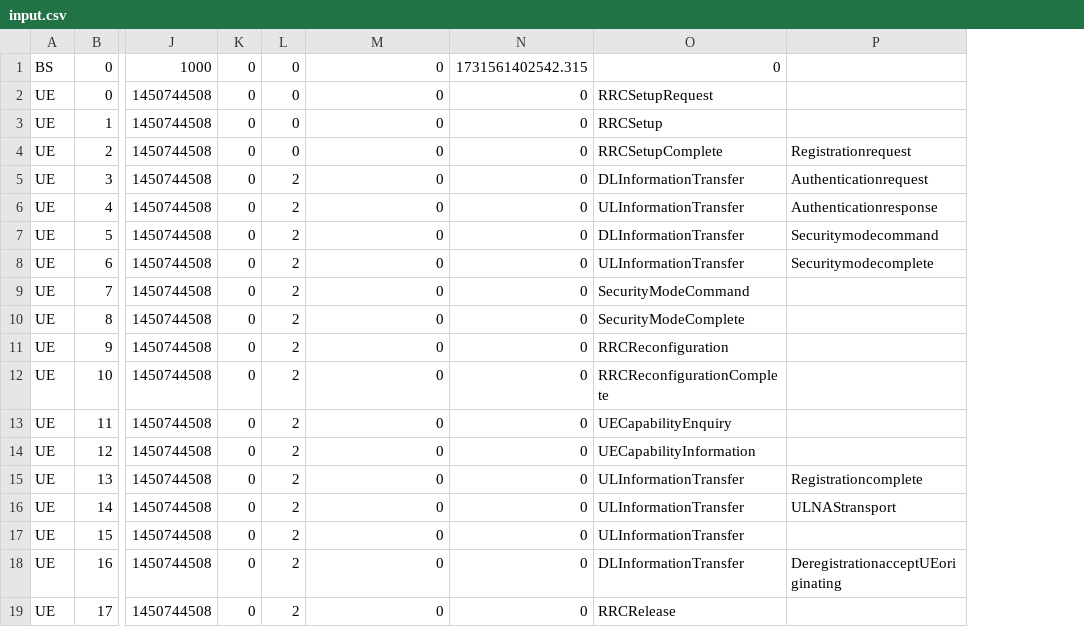
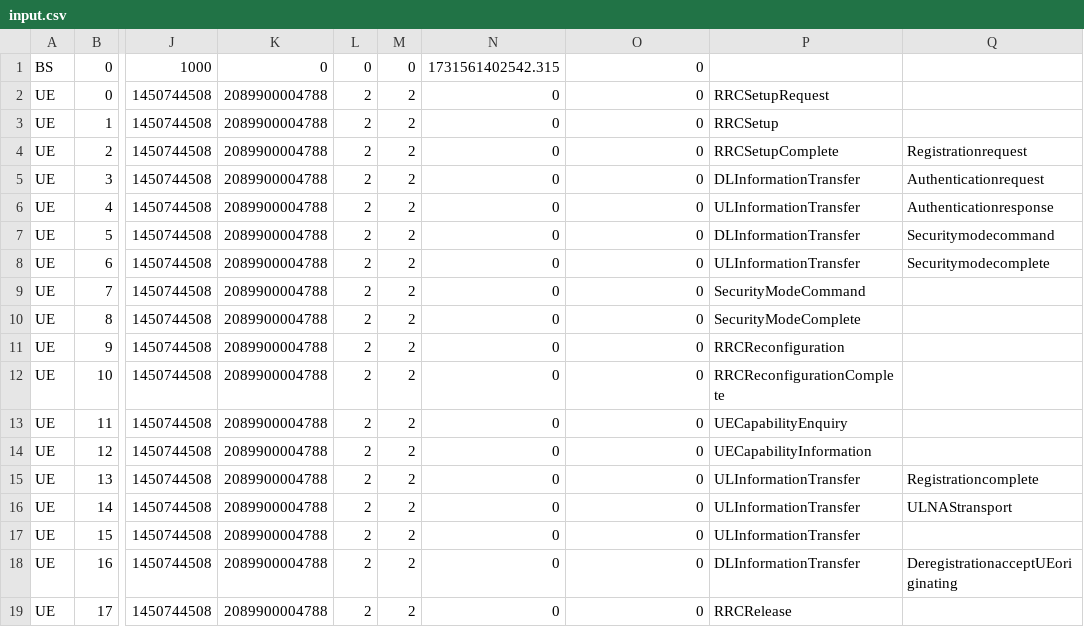
Before and after one commit to 5GSEC/MobieXpert, a CSV file: src/pbest/expert/input.csv, drawn as a sheet; only a part is shown, gaps mark what is left out; removed rows and columns are numbered as before the commit, all else as after; the diff names each change by its address in the sheet, - before the commit and + after, or states it on an @@ line.

```diff
--- a/src/pbest/expert/input.csv
+++ b/src/pbest/expert/input.csv
-column K, rows 1-19: all 0
+column K, rows 1-19: 0 | 2089900004788 | 2089900004788 | 2089900004788 | 2089900004788 | 2089900004788 | 2089900004788 | 2089900004788 | 2089900004788 | 2089900004788 | 2089900004788 | 2089900004788 | 2089900004788 | 2089900004788 | 2089900004788 | 2089900004788 | 2089900004788 | 2089900004788 | 2089900004788
+column M, rows 1-19: 0 | 2 | 2 | 2 | 2 | 2 | 2 | 2 | 2 | 2 | 2 | 2 | 2 | 2 | 2 | 2 | 2 | 2 | 2
-N1: 0
+N1: 1731561402542.315
-O1: 1731561402542.315
+O1: 0
-P1: 0
+P1: (empty)
-L2:L4: 0
+L2:L4: 2
```
Also changed, not shown: src/pbest/expert/attack.csv, 2 other files.
